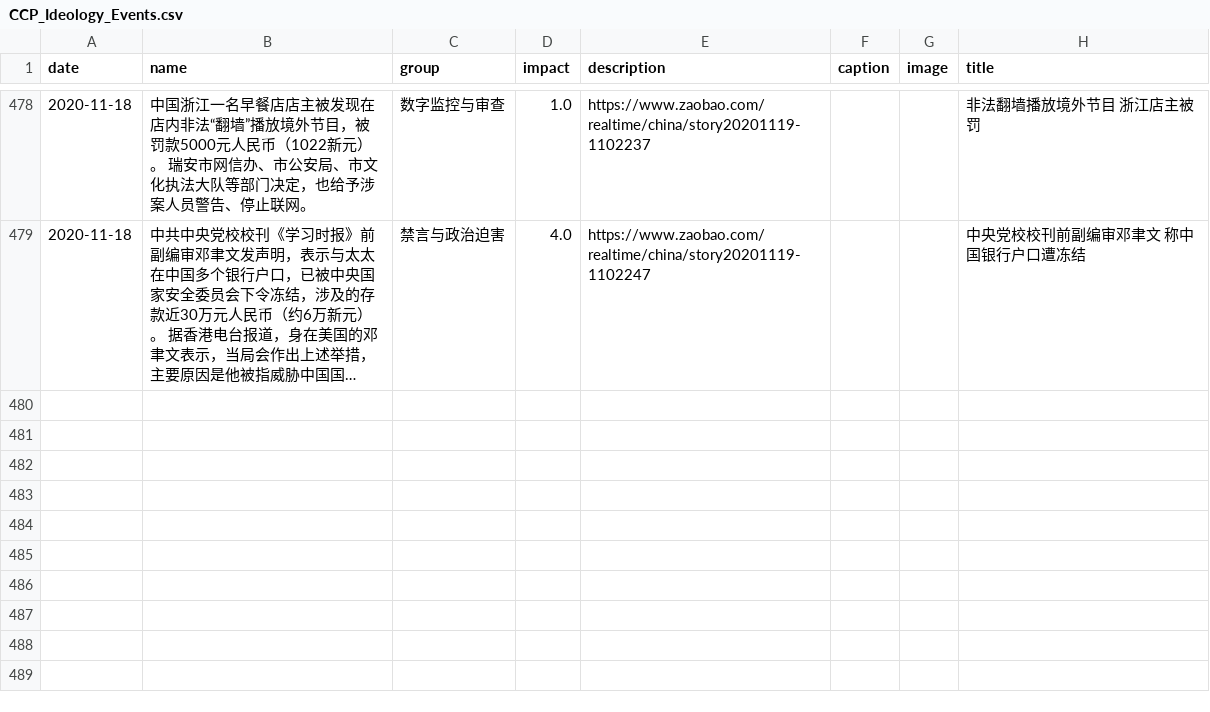
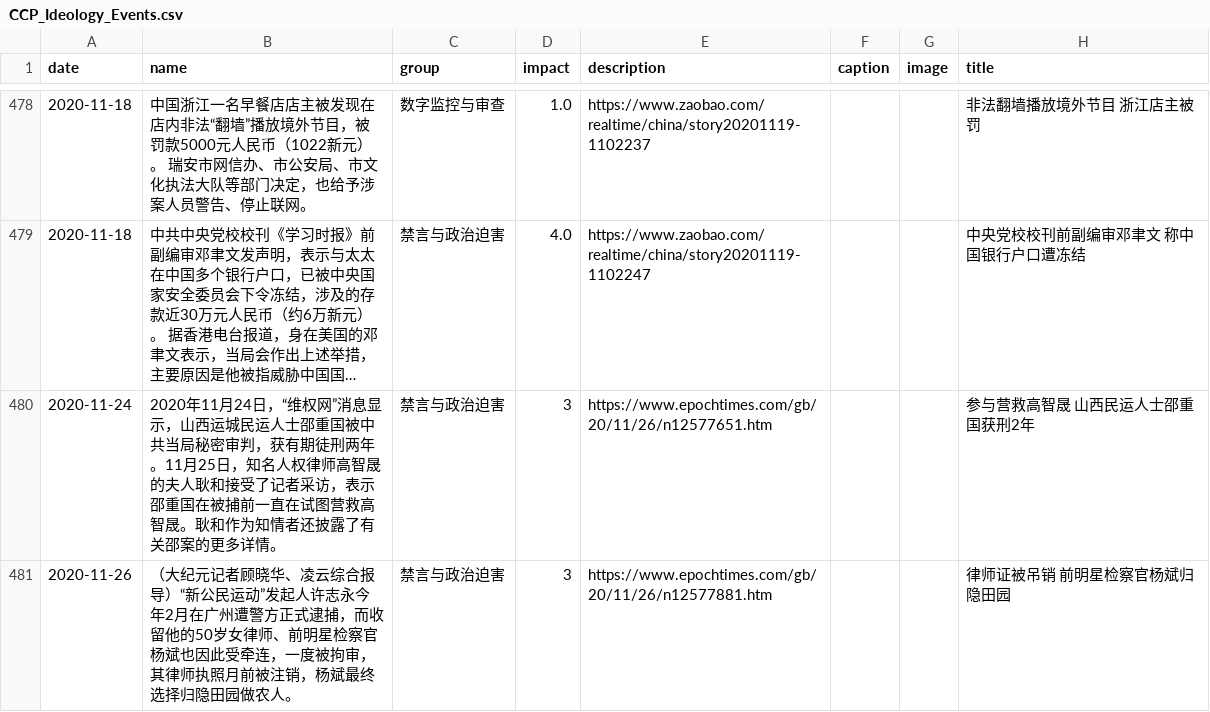
Before and after one commit to chinatimeline/data, a CSV file: ideology/CCP_Ideology_Events.csv, drawn as a sheet; only a part is shown, gaps mark what is left out; long unchanged cells end in …; the diff names each change by its address in the sheet, - before the commit and + after, or states it on an @@ line.

Commit message:
Sync from website submissions

```diff
--- a/ideology/CCP_Ideology_Events.csv
+++ b/ideology/CCP_Ideology_Events.csv
+row 480: 2020-11-24 | 2020年11月24日，“维权网”消息显示，山西运城民运人士邵重国被中共当局秘密审判，获有期徒刑两年。11月25日，知名人权律师高智晟的夫人耿和接受了记者采访，表示邵重国在被捕前一直在试图营救高智晟。耿和作为知情者还披露了有关邵案的更多详情。 | 禁言与政治迫害 | 3 | https://www.epochtimes.com/gb/20/11/26/n12577651.htm |  |  | 参与营救高智晟 山西民运人士邵重国获刑2年
+row 481: 2020-11-26 | （大纪元记者顾晓华、凌云综合报导）“新公民运动”发起人许志永今年2月在广州遭警方正式逮捕，而收留他的50岁女律师、前明星检察官杨斌也因此受牵连，一度被拘审，其律师执照月前被注销，杨斌最终选择归隐田园做农人。 | 禁言与政治迫害 | 3 | https://www.epochtimes.com/gb/20/11/26/n12577881.htm |  |  | 律师证被吊销 前明星检察官杨斌归隐田园
```
